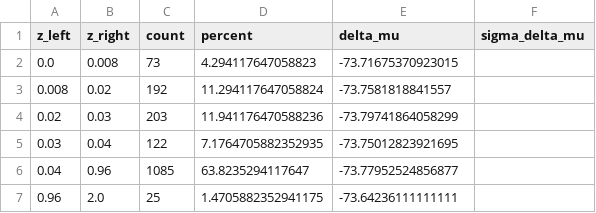
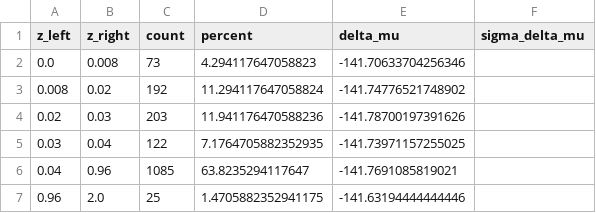
Before and after one commit to BuddhaSugata/_quaternions, a CSV file: bin_summary.csv, drawn as a sheet.

```diff
--- a/bin_summary.csv
+++ b/bin_summary.csv
@@ -1,7 +1,7 @@
 z_left,z_right,count,percent,delta_mu,sigma_delta_mu
-0.0,0.008,73,4.294117647058823,-73.71675370923015,
-0.008,0.02,192,11.294117647058824,-73.7581818841557,
-0.02,0.03,203,11.941176470588236,-73.79741864058299,
-0.03,0.04,122,7.1764705882352935,-73.75012823921695,
-0.04,0.96,1085,63.8235294117647,-73.77952524856877,
-0.96,2.0,25,1.4705882352941175,-73.64236111111111,
+0.0,0.008,73,4.294117647058823,-141.70633704256346,
+0.008,0.02,192,11.294117647058824,-141.74776521748902,
+0.02,0.03,203,11.941176470588236,-141.78700197391626,
+0.03,0.04,122,7.1764705882352935,-141.73971157255025,
+0.04,0.96,1085,63.8235294117647,-141.7691085819021,
+0.96,2.0,25,1.4705882352941175,-141.63194444444446,
```
Also changed, not shown: 51 other files.
